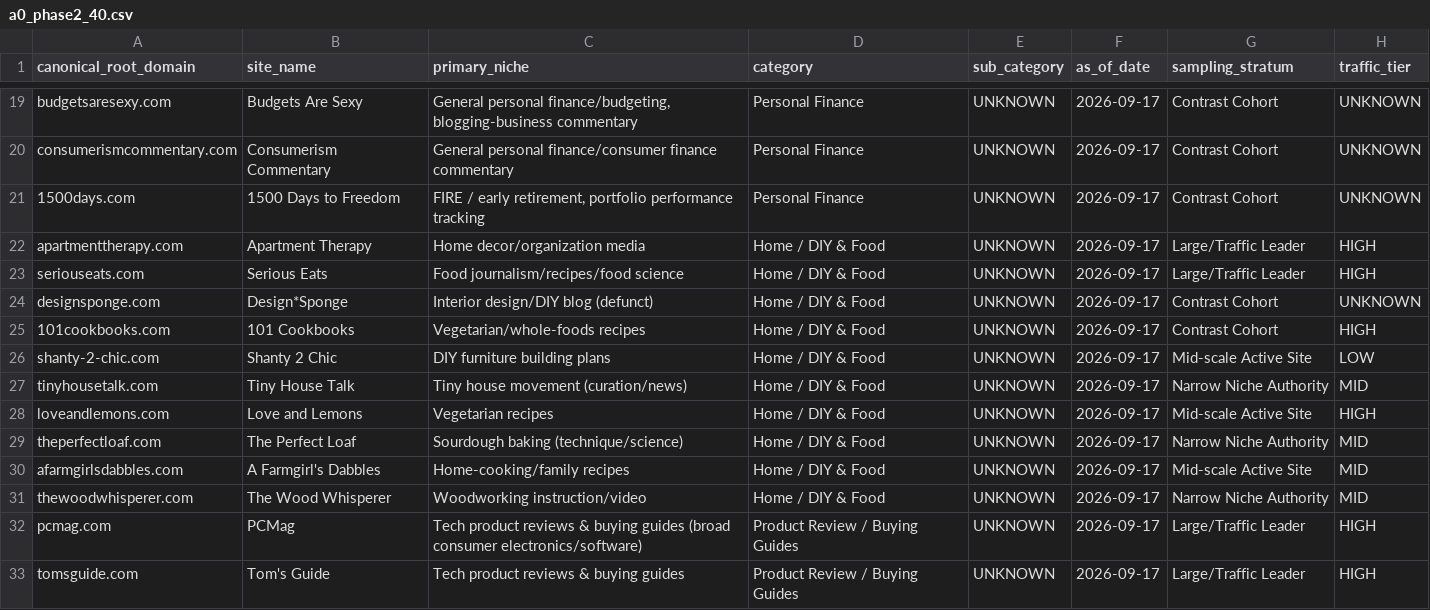
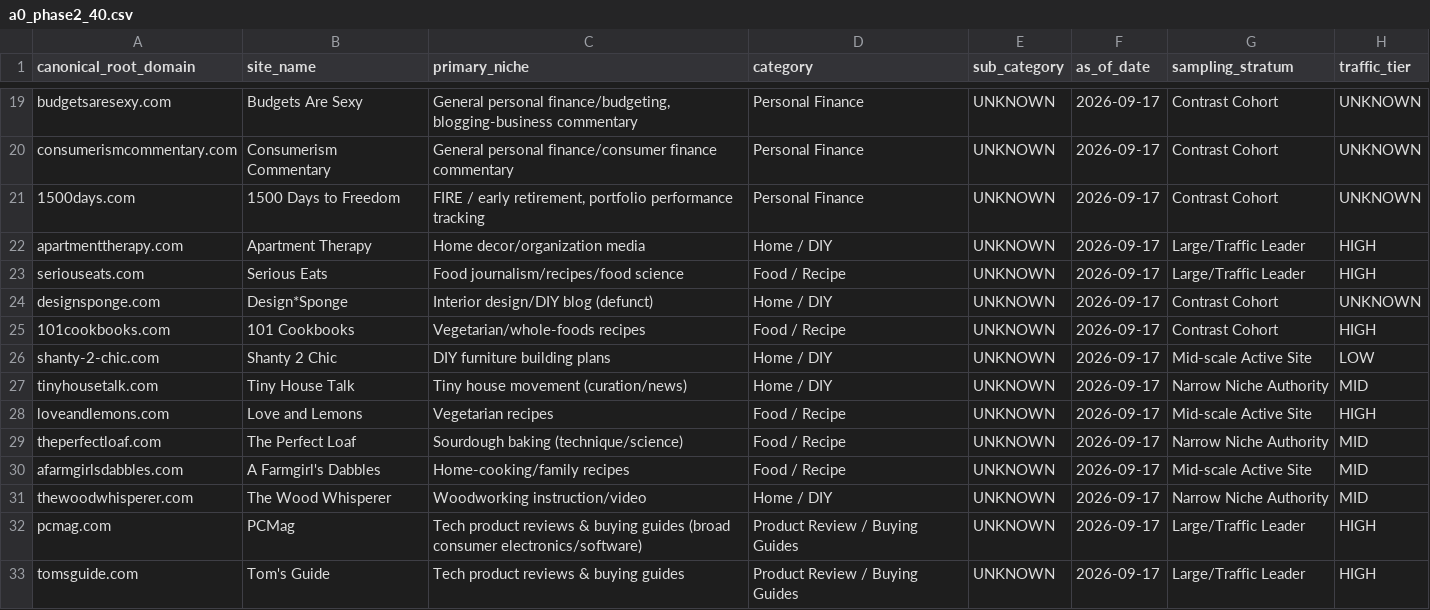
Before and after one commit to lyseok0906/excel-data-cleanup-pipeline, a CSV file: research/blog-monetization/validation/a0_phase2_40.csv, drawn as a sheet; only a part is shown, gaps mark what is left out; the diff names each change by its address in the sheet, - before the commit and + after, or states it on an @@ line.

```diff
--- a/research/blog-monetization/validation/a0_phase2_40.csv
+++ b/research/blog-monetization/validation/a0_phase2_40.csv
-D22 (category): Home / DIY & Food
+D22 (category): Home / DIY
-D23 (category): Home / DIY & Food
+D23 (category): Food / Recipe
-D24 (category): Home / DIY & Food
+D24 (category): Home / DIY
-D25 (category): Home / DIY & Food
+D25 (category): Food / Recipe
-D26:D27 (category): Home / DIY & Food
+D26:D27 (category): Home / DIY
-D28:D30 (category): Home / DIY & Food
+D28:D30 (category): Food / Recipe
-D31 (category): Home / DIY & Food
+D31 (category): Home / DIY
```
Also changed, not shown: research/blog-monetization/registry/domain_registry.csv, research/blog-monetization/validation/validation_50_v2.csv, 12 other files.
